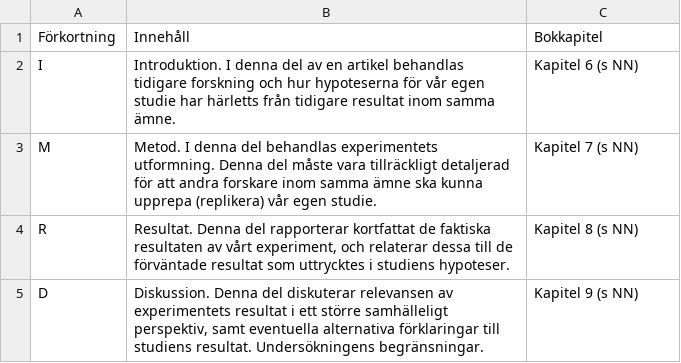
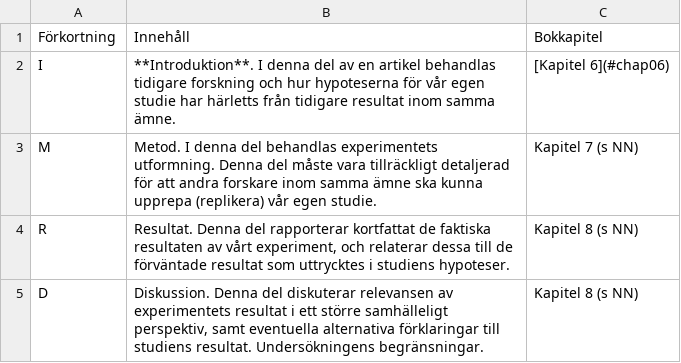
Before and after one commit to nils-holmberg/scom-expb, a CSV file: csv/02-08-3-1.csv, drawn as a sheet.

```diff
--- a/csv/02-08-3-1.csv
+++ b/csv/02-08-3-1.csv
@@ -1,5 +1,5 @@
 "Förkortning "	"Innehåll "	"Bokkapitel"
-"I "	"Introduktion. I denna del av en artikel behandlas tidigare forskning och hur hypoteserna för vår egen studie har härletts från tidigare resultat inom samma ämne. "	"Kapitel 6 (s NN)"
+"I "	"**Introduktion**. I denna del av en artikel behandlas tidigare forskning och hur hypoteserna för vår egen studie har härletts från tidigare resultat inom samma ämne. "	"[Kapitel 6](#chap06)"
 "M "	"Metod. I denna del behandlas experimentets utformning. Denna del måste vara tillräckligt detaljerad för att andra forskare inom samma ämne ska kunna upprepa (replikera) vår egen studie. "	"Kapitel 7 (s NN)"
 "R "	"Resultat. Denna del rapporterar kortfattat de faktiska resultaten av vårt experiment, och relaterar dessa till de förväntade resultat som uttrycktes i studiens hypoteser. "	"Kapitel 8 (s NN)"
-"D "	"Diskussion. Denna del diskuterar relevansen av experimentets resultat i ett större samhälleligt perspektiv, samt eventuella alternativa förklaringar till studiens resultat. Undersökningens begränsningar. "	"Kapitel 9 (s NN)"
+"D "	"Diskussion. Denna del diskuterar relevansen av experimentets resultat i ett större samhälleligt perspektiv, samt eventuella alternativa förklaringar till studiens resultat. Undersökningens begränsningar. "	"Kapitel 8 (s NN)"
```
Also changed, not shown: 25 other files.
